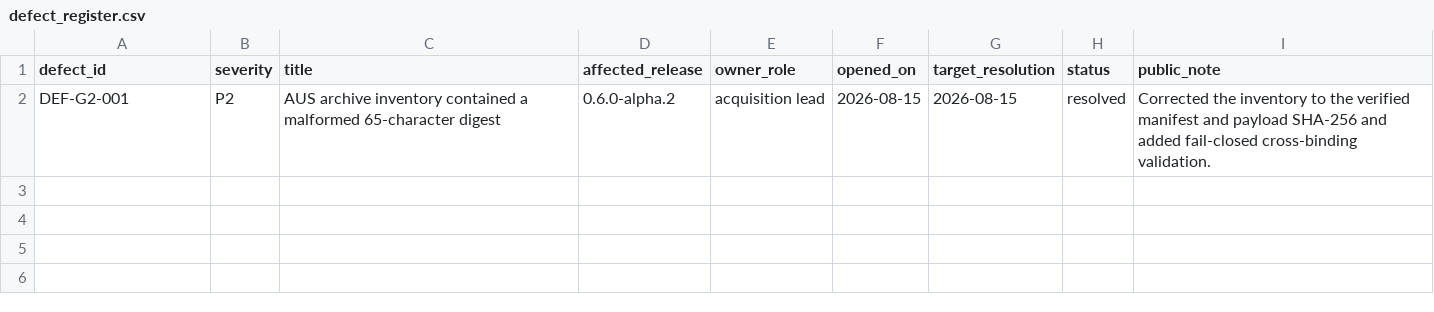
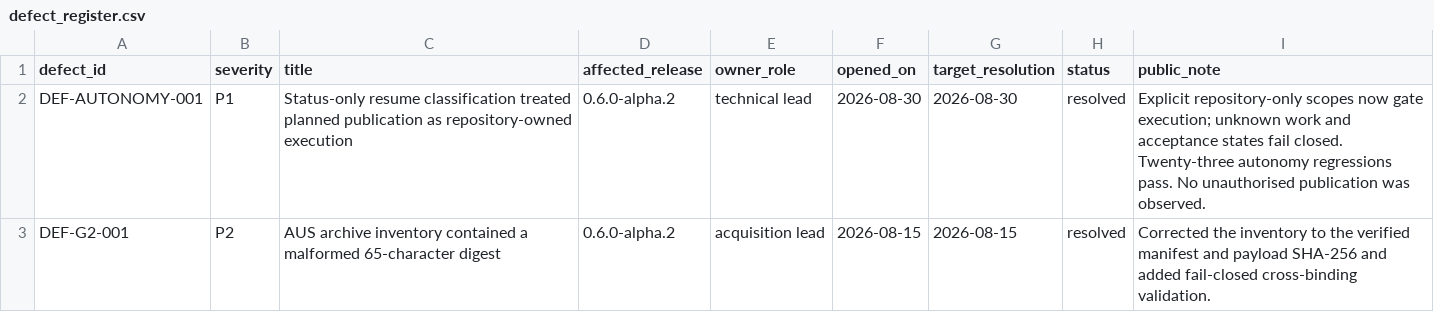
Before and after one commit to edithatogo/global-family-justice-data, a CSV file: programme/defect_register.csv, drawn as a sheet; the diff names each change by its address in the sheet, - before the commit and + after, or states it on an @@ line.

```diff
--- a/programme/defect_register.csv
+++ b/programme/defect_register.csv
+row 2: DEF-AUTONOMY-001 | P1 | Status-only resume classification treated planned publication as repository-owned execution | 0.6.0-alpha.2 | technical lead | 2026-08-30 | 2026-08-30 | resolved | Explicit repository-only scopes now gate execution; unknown work and acceptance states fail closed. Twenty-three autonomy regressions pass. No unauthorised publication was observed.
```
Also changed, not shown: programme/evidence_register.csv, 4 other files.
